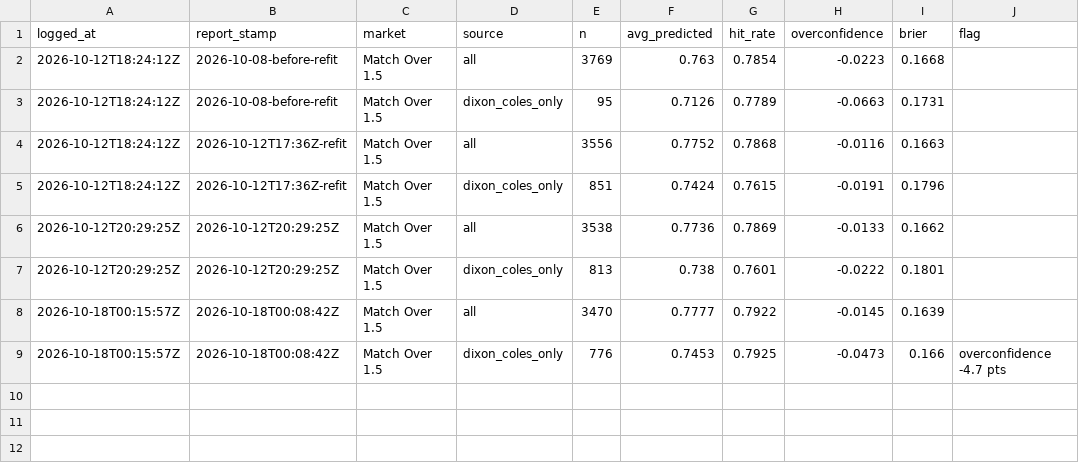
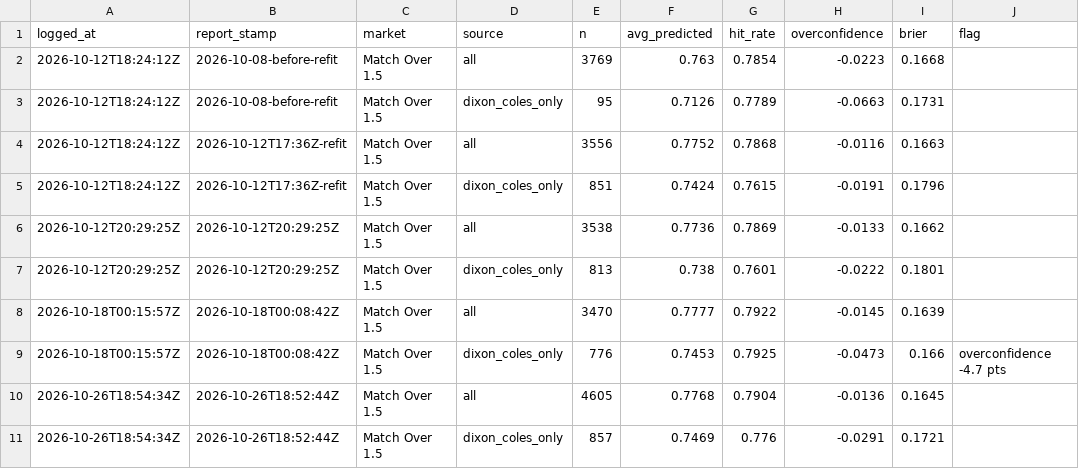
Before and after one commit to ayoabass777/ballistics, a CSV file: engine/eval/watch/match_over_1_5.csv, drawn as a sheet; the diff names each change by its address in the sheet, - before the commit and + after, or states it on an @@ line.

```diff
--- a/engine/eval/watch/match_over_1_5.csv
+++ b/engine/eval/watch/match_over_1_5.csv
+row 10: 2026-10-26T18:54:34Z | 2026-10-26T18:52:44Z | Match Over 1.5 | all | 4605 | 0.7768 | 0.7904 | -0.0136 | 0.1645
+row 11: 2026-10-26T18:54:34Z | 2026-10-26T18:52:44Z | Match Over 1.5 | dixon_coles_only | 857 | 0.7469 | 0.776 | -0.0291 | 0.1721
```
Also changed, not shown: 2 other files.
